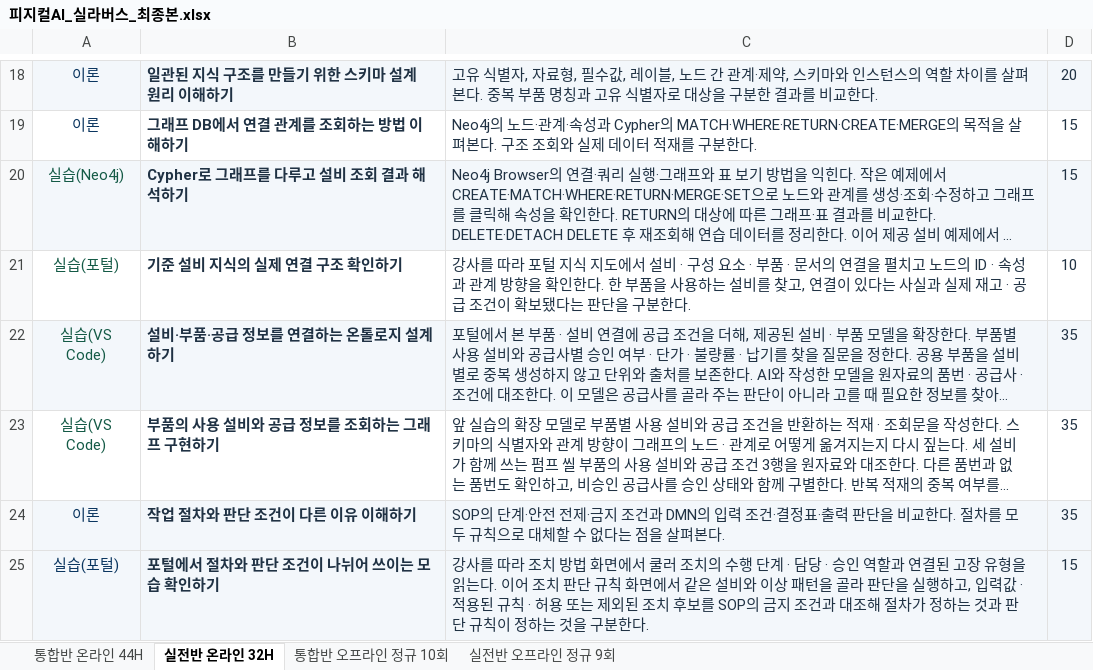
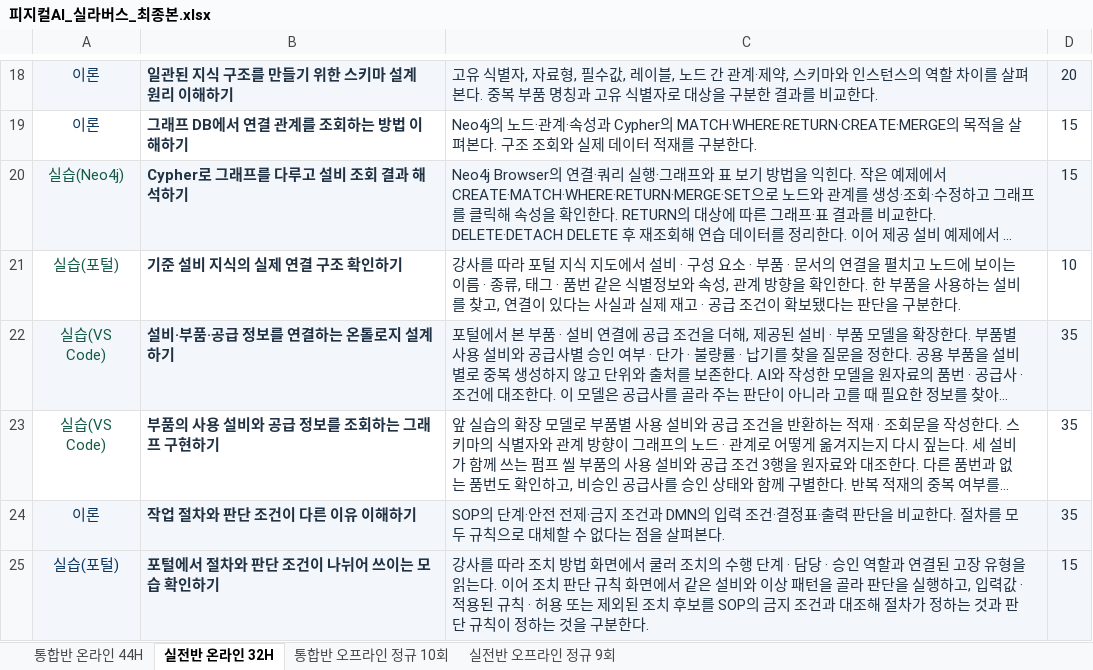
Before and after one commit to uengine-oss/hyd-iot-edu, an Excel workbook: workspace/강의제작/산출물/실라버스/피지컬AI_실라버스_최종본.xlsx, sheet 실전반 온라인 32H, drawn as a sheet; only a part is shown, gaps mark what is left out; long unchanged cells end in …; values as stored, in another font and other column widths than the file's, no borders; the diff names each change by its address in the sheet, - before the commit and + after, or states it on an @@ line.

Commit message:
두 과정 2회차 포털 안내를 실제 표시 항목과 일치시킴

```diff
--- a/workspace/강의제작/산출물/실라버스/피지컬AI_실라버스_최종본.xlsx (sheet 실전반 온라인 32H)
+++ b/workspace/강의제작/산출물/실라버스/피지컬AI_실라버스_최종본.xlsx (sheet 실전반 온라인 32H)
-C21: …고 노드의 ID · 속성과 관계 방…
+C21: …고 노드에 보이는 이름 · 종류, 태그 · 품번 같은 식별정보와 속성, 관계 방…
```
Also changed, not shown: sheet 통합반 온라인 44H.
